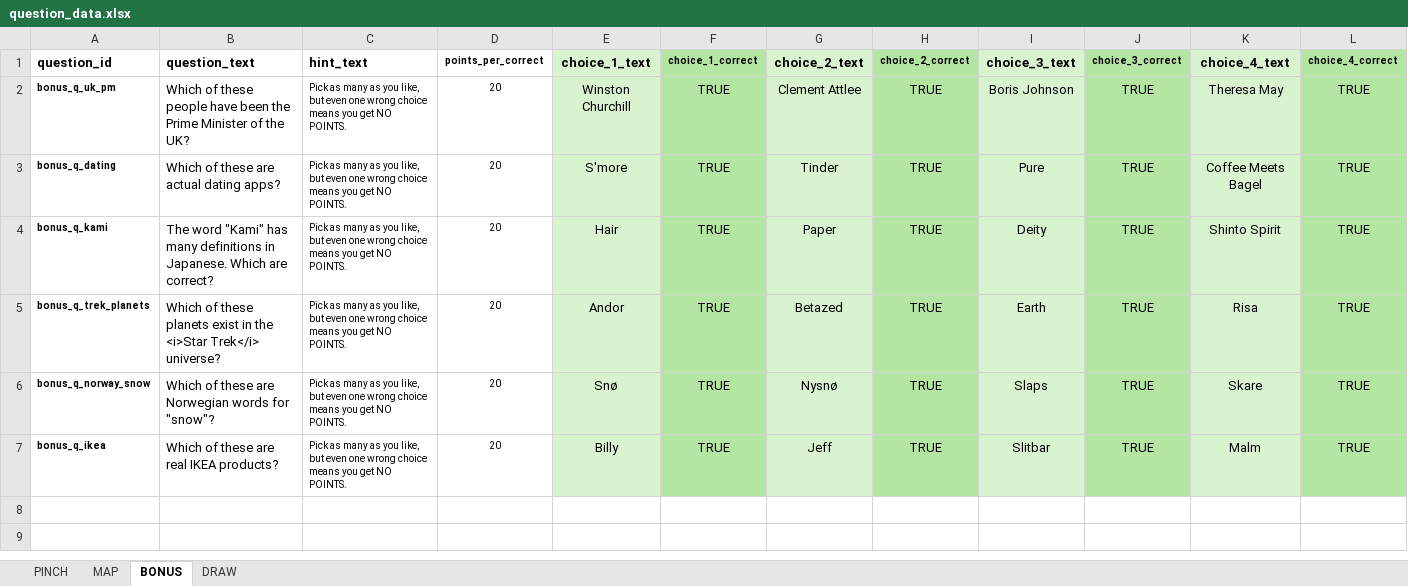
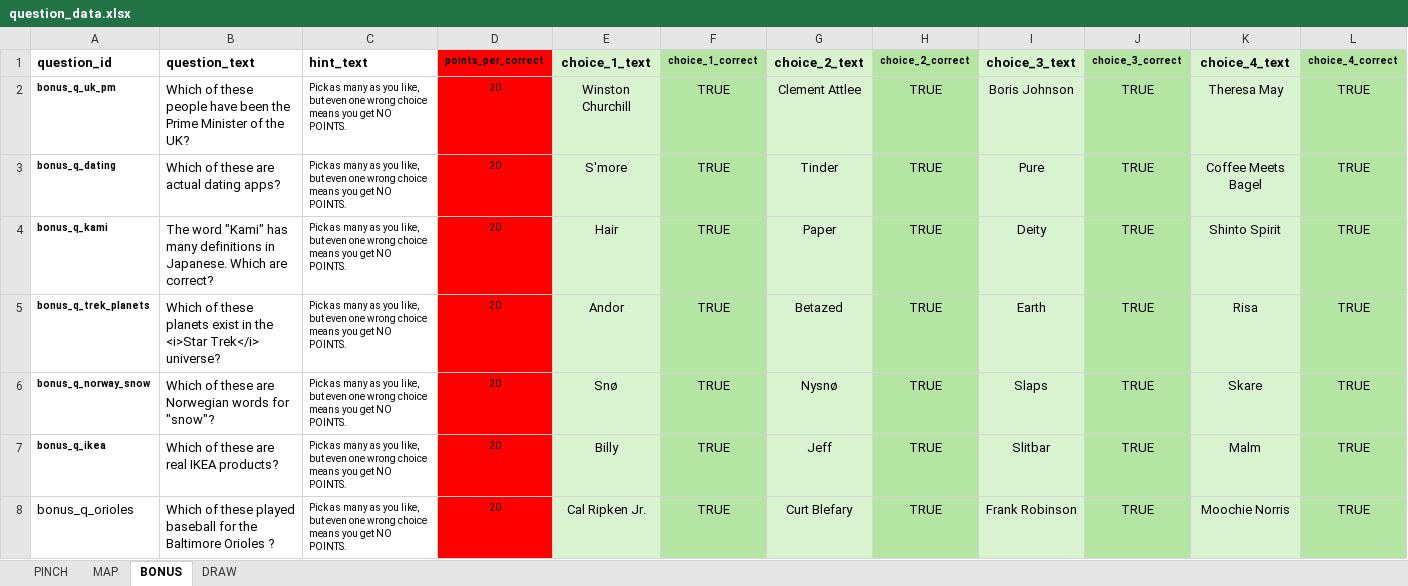
Before and after one commit to SmilingBuddhaGames/Close-Enough-Trivia, an Excel workbook: question_data.xlsx, sheet BONUS, drawn as a sheet; only a part is shown; values as stored, in another font and other column widths than the file's, no borders; rows hold the shown columns only; the diff names each change by its address in the sheet, - before the commit and + after, or states it on an @@ line.

Commit message:
-
-

```diff
--- a/question_data.xlsx (sheet BONUS)
+++ b/question_data.xlsx (sheet BONUS)
-D1:D7 fill: none
+D1:D7 fill: #FF0000
+row 8: bonus_q_orioles | Which of these played baseball for the Baltimore Orioles ? | Pick as many as you like, but even one wrong choice means you get NO POINTS. | 20 | Cal Ripken Jr. | TRUE | Curt Blefary | TRUE | Frank Robinson | TRUE | Moochie Norris | TRUE
```
